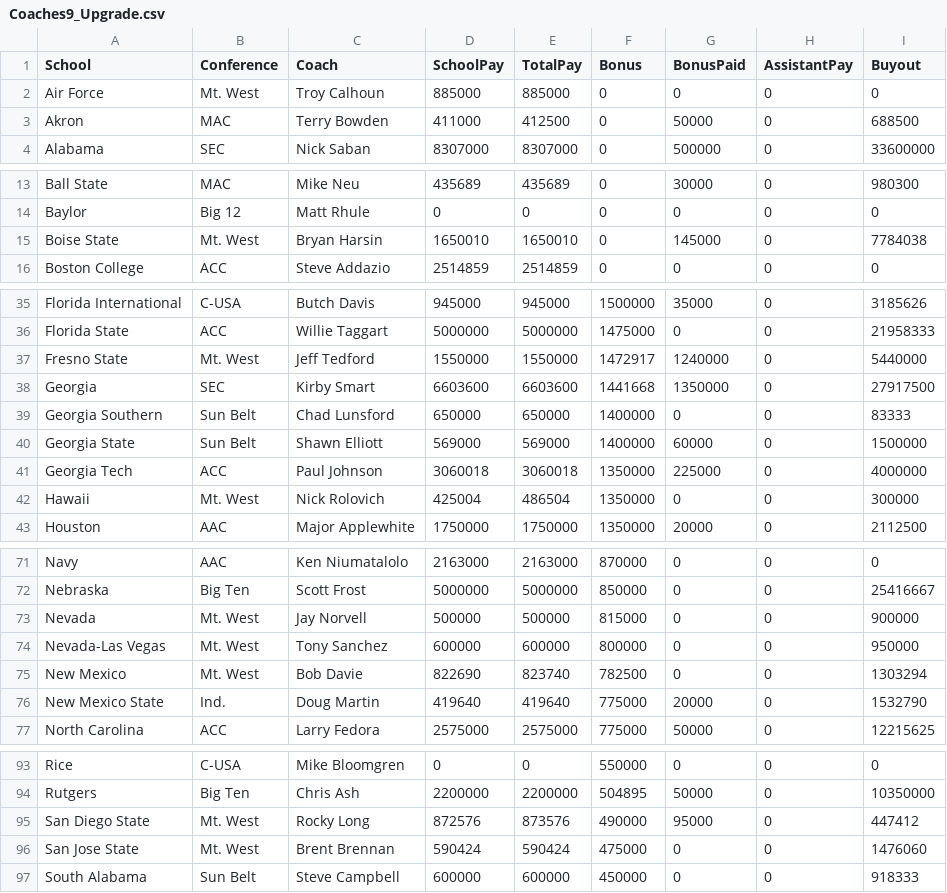
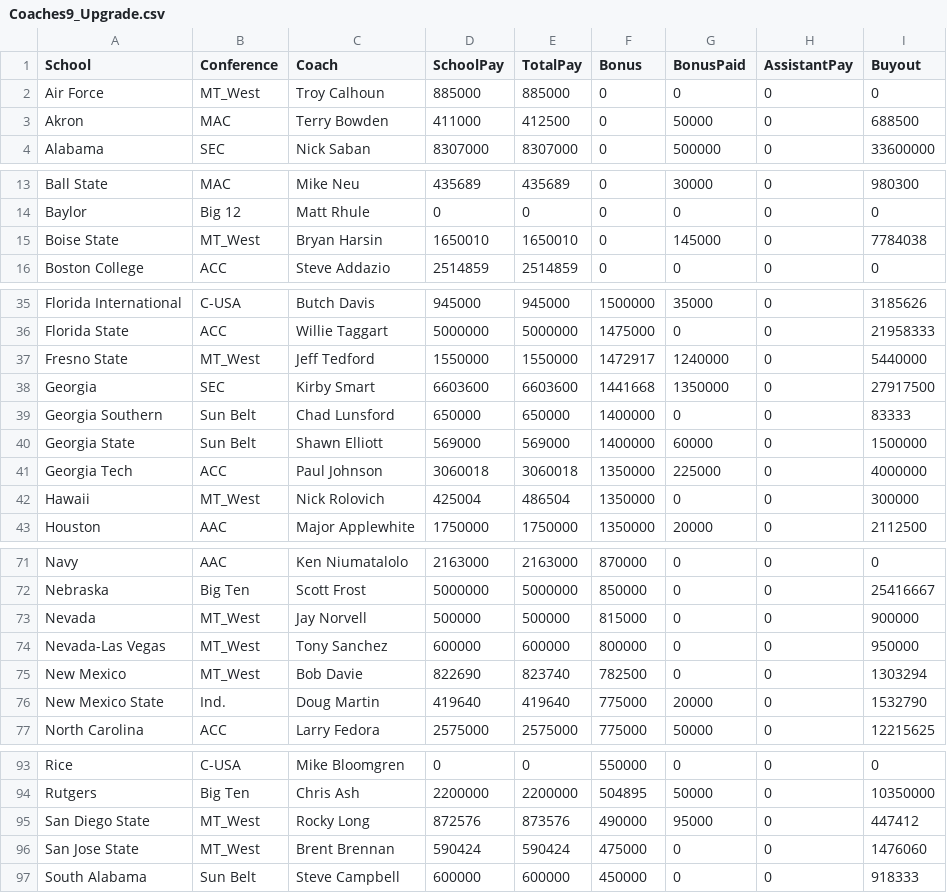
Before and after one commit to seethemarket/Workfiles, a CSV file: Coaches9_Upgrade.csv, drawn as a sheet; only a part is shown, gaps mark what is left out; the diff covers the shown part only.

Commit message:
Add files via upload

```diff
--- a/Coaches9_Upgrade.csv
+++ b/Coaches9_Upgrade.csv
@@ -1,3 +1,3 @@
 School,Conference,Coach,SchoolPay,TotalPay,Bonus,BonusPaid,AssistantPay,Buyout
-Air Force,Mt. West,Troy Calhoun,885000,885000,0,0,0,0
+Air Force,MT_West,Troy Calhoun,885000,885000,0,0,0,0
 Akron,MAC,Terry Bowden,411000,412500,0,50000,0,688500
@@ -14,3 +14,3 @@ Ball State,MAC,Mike Neu,435689,435689,0,30000,0,980300
 Baylor,Big 12,Matt Rhule,0,0,0,0,0,0
-Boise State,Mt. West,Bryan Harsin,1650010,1650010,0,145000,0,7784038
+Boise State,MT_West,Bryan Harsin,1650010,1650010,0,145000,0,7784038
 Boston College,ACC,Steve Addazio,2514859,2514859,0,0,0,0
@@ -36,3 +36,3 @@ Florida International,C-USA,Butch Davis,945000,945000,1500000,35000,0,3185626
 Florida State,ACC,Willie Taggart,5000000,5000000,1475000,0,0,21958333
-Fresno State,Mt. West,Jeff Tedford,1550000,1550000,1472917,1240000,0,5440000
+Fresno State,MT_West,Jeff Tedford,1550000,1550000,1472917,1240000,0,5440000
 Georgia,SEC,Kirby Smart,6603600,6603600,1441668,1350000,0,27917500
@@ -41,3 +41,3 @@ Georgia State,Sun Belt,Shawn Elliott,569000,569000,1400000,60000,0,1500000
 Georgia Tech,ACC,Paul Johnson,3060018,3060018,1350000,225000,0,4000000
-Hawaii,Mt. West,Nick Rolovich,425004,486504,1350000,0,0,300000
+Hawaii,MT_West,Nick Rolovich,425004,486504,1350000,0,0,300000
 Houston,AAC,Major Applewhite,1750000,1750000,1350000,20000,0,2112500
@@ -72,5 +72,5 @@ Navy,AAC,Ken Niumatalolo,2163000,2163000,870000,0,0,0
 Nebraska,Big Ten,Scott Frost,5000000,5000000,850000,0,0,25416667
-Nevada,Mt. West,Jay Norvell,500000,500000,815000,0,0,900000
-Nevada-Las Vegas,Mt. West,Tony Sanchez,600000,600000,800000,0,0,950000
-New Mexico,Mt. West,Bob Davie,822690,823740,782500,0,0,1303294
+Nevada,MT_West,Jay Norvell,500000,500000,815000,0,0,900000
+Nevada-Las Vegas,MT_West,Tony Sanchez,600000,600000,800000,0,0,950000
+New Mexico,MT_West,Bob Davie,822690,823740,782500,0,0,1303294
 New Mexico State,Ind.,Doug Martin,419640,419640,775000,20000,0,1532790
@@ -94,4 +94,4 @@ Rice,C-USA,Mike Bloomgren,0,0,550000,0,0,0
 Rutgers,Big Ten,Chris Ash,2200000,2200000,504895,50000,0,10350000
-San Diego State,Mt. West,Rocky Long,872576,873576,490000,95000,0,447412
-San Jose State,Mt. West,Brent Brennan,590424,590424,475000,0,0,1476060
+San Diego State,MT_West,Rocky Long,872576,873576,490000,95000,0,447412
+San Jose State,MT_West,Brent Brennan,590424,590424,475000,0,0,1476060
 South Alabama,Sun Belt,Steve Campbell,600000,600000,450000,0,0,918333
```
Also changed, not shown: 3 edited cells elsewhere in this file.
